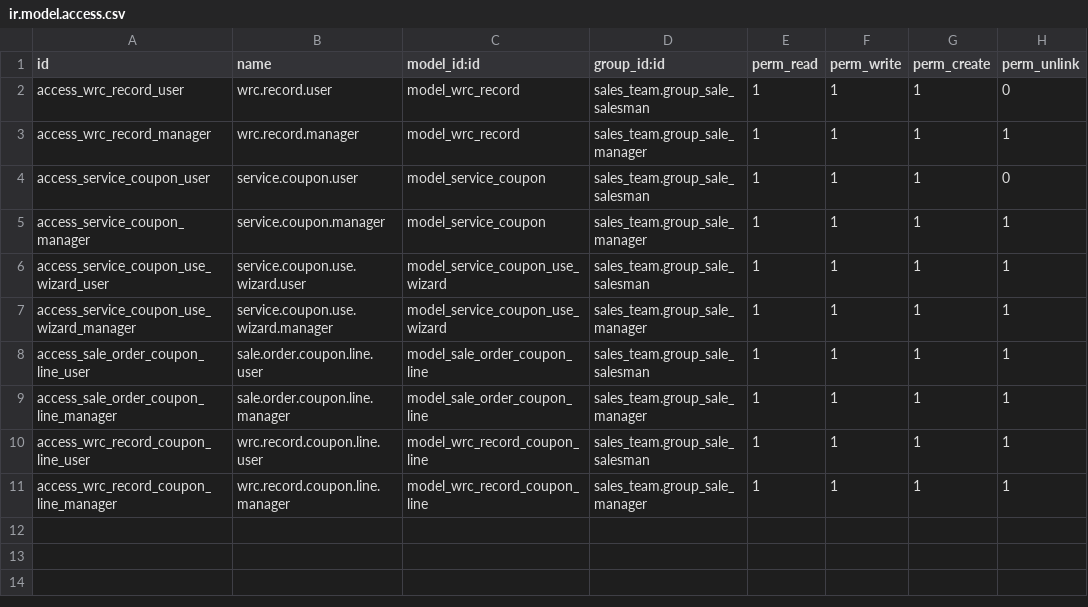
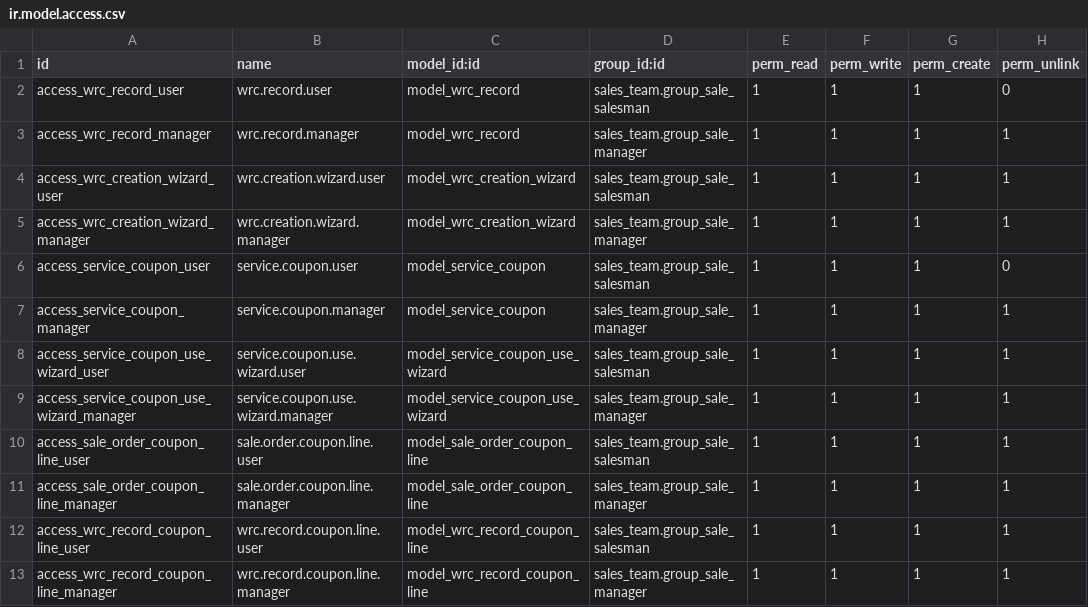
Before and after one commit to Yriiin/Performance-Evaluation-Criteria, a CSV file: muti/muti_dev_performance_evaluation_criteria/security/ir.model.access.csv, drawn as a sheet; the diff names each change by its address in the sheet, - before the commit and + after, or states it on an @@ line.

Commit message:
Implement WRC wizard creation system and clean up interface
Features Added:
- WRC Creation Wizard (wrc_creation_wizard.py) with complete auto-fill from sale orders
- Comprehensive auto-fill logic extracting customer info, motorcycle details, stock lots
- WRC tab data integration for model/engine/frame numbers
- Service coupon generation for Honda motorcycles
- Clean separation of wizard vs direct creation workflows

Interface Changes:
- WRC Records view now read-only (no create button)
- Removed wizard access from WRC Records menu for clean interface
- WRC Records section serves as pure registry of existing records

Technical Improvements:
- Eliminated save button data loss issues completely
- Wizard handles all auto-fill logic safely without onchange conflicts
- Proper model relationships and security access controls
- Added comprehensive logging and error handling

Files Added:
- models/wrc_creation_wizard.py
- views/wrc_creation_wizard_views.xml
- models/wrc_record_backup.py
- Documentation: WRC_Registration_System.ipynb, WRC_System_Fixes.ipynb
- SERVICE_COUPON_FIX_SUMMARY.md

Files Modified:
- models/wrc_record.py (simplified onchange, improved write methods)
- models/sale_order_inherit.py (enhanced WRC tab functionality)
- models/service_coupon.py (wizard integration)
- views/wrc_record_views.xml (cleaned interface)
- security/ir.model.access.csv (wizard permissions)
- __manifest__.py (added wizard dependencies)

```diff
--- a/muti/muti_dev_performance_evaluation_criteria/security/ir.model.access.csv
+++ b/muti/muti_dev_performance_evaluation_criteria/security/ir.model.access.csv
+row 4: access_wrc_creation_wizard_user | wrc.creation.wizard.user | model_wrc_creation_wizard | sales_team.group_sale_salesman | 1 | 1 | 1 | 1
+row 5: access_wrc_creation_wizard_manager | wrc.creation.wizard.manager | model_wrc_creation_wizard | sales_team.group_sale_manager | 1 | 1 | 1 | 1
```
Also changed, not shown: 15 other files.
